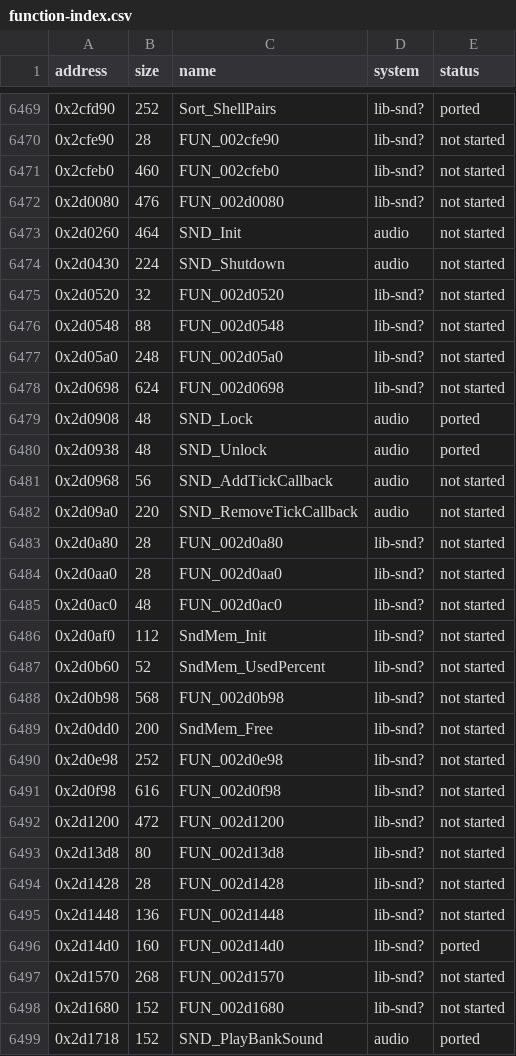
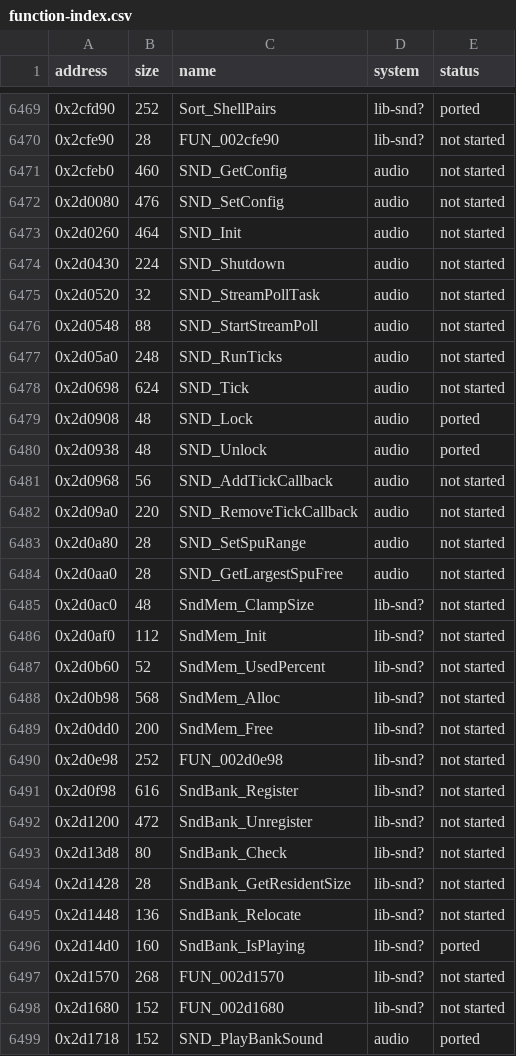
Before and after one commit to ed-slopper/SSX-TRICKY-RUST-REWRITE, a CSV file: tricky-rs/docs/function-index.csv, drawn as a sheet; only a part is shown, gaps mark what is left out; the diff covers the shown part only.

```diff
--- a/tricky-rs/docs/function-index.csv
+++ b/tricky-rs/docs/function-index.csv
@@ -6470,10 +6470,10 @@ address,size,name,system,status
 0x2cfe90,28,FUN_002cfe90,lib-snd?,not started
-0x2cfeb0,460,FUN_002cfeb0,lib-snd?,not started
-0x2d0080,476,FUN_002d0080,lib-snd?,not started
+0x2cfeb0,460,SND_GetConfig,audio,not started
+0x2d0080,476,SND_SetConfig,audio,not started
 0x2d0260,464,SND_Init,audio,not started
 0x2d0430,224,SND_Shutdown,audio,not started
-0x2d0520,32,FUN_002d0520,lib-snd?,not started
-0x2d0548,88,FUN_002d0548,lib-snd?,not started
-0x2d05a0,248,FUN_002d05a0,lib-snd?,not started
-0x2d0698,624,FUN_002d0698,lib-snd?,not started
+0x2d0520,32,SND_StreamPollTask,audio,not started
+0x2d0548,88,SND_StartStreamPoll,audio,not started
+0x2d05a0,248,SND_RunTicks,audio,not started
+0x2d0698,624,SND_Tick,audio,not started
 0x2d0908,48,SND_Lock,audio,ported
@@ -6482,16 +6482,16 @@ address,size,name,system,status
 0x2d09a0,220,SND_RemoveTickCallback,audio,not started
-0x2d0a80,28,FUN_002d0a80,lib-snd?,not started
-0x2d0aa0,28,FUN_002d0aa0,lib-snd?,not started
-0x2d0ac0,48,FUN_002d0ac0,lib-snd?,not started
+0x2d0a80,28,SND_SetSpuRange,audio,not started
+0x2d0aa0,28,SND_GetLargestSpuFree,audio,not started
+0x2d0ac0,48,SndMem_ClampSize,lib-snd?,not started
 0x2d0af0,112,SndMem_Init,lib-snd?,not started
 0x2d0b60,52,SndMem_UsedPercent,lib-snd?,not started
-0x2d0b98,568,FUN_002d0b98,lib-snd?,not started
+0x2d0b98,568,SndMem_Alloc,lib-snd?,not started
 0x2d0dd0,200,SndMem_Free,lib-snd?,not started
 0x2d0e98,252,FUN_002d0e98,lib-snd?,not started
-0x2d0f98,616,FUN_002d0f98,lib-snd?,not started
-0x2d1200,472,FUN_002d1200,lib-snd?,not started
-0x2d13d8,80,FUN_002d13d8,lib-snd?,not started
-0x2d1428,28,FUN_002d1428,lib-snd?,not started
-0x2d1448,136,FUN_002d1448,lib-snd?,not started
-0x2d14d0,160,FUN_002d14d0,lib-snd?,ported
+0x2d0f98,616,SndBank_Register,lib-snd?,not started
+0x2d1200,472,SndBank_Unregister,lib-snd?,not started
+0x2d13d8,80,SndBank_Check,lib-snd?,not started
+0x2d1428,28,SndBank_GetResidentSize,lib-snd?,not started
+0x2d1448,136,SndBank_Relocate,lib-snd?,not started
+0x2d14d0,160,SndBank_IsPlaying,lib-snd?,ported
 0x2d1570,268,FUN_002d1570,lib-snd?,not started
```
Also changed, not shown: 105 edited cells elsewhere in this file, 4 other files.
